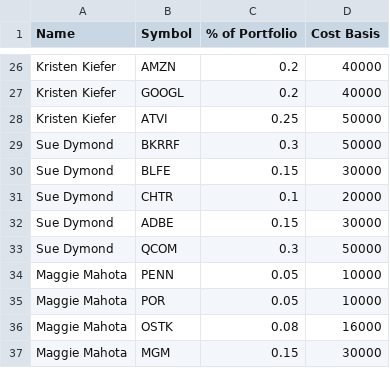
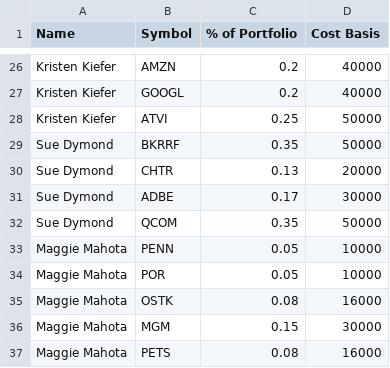
Before and after one commit to bkreis84/Portfolio-Challenge2, a CSV file: Portfolios.csv, drawn as a sheet; only a part is shown, gaps mark what is left out; the shorter side is filled out with more unchanged rows.

```diff
--- a/Portfolios.csv
+++ b/Portfolios.csv
@@ -28,7 +28,6 @@ Kristen Kiefer,GOOGL,0.2,40000
 Kristen Kiefer,ATVI,0.25,50000
-Sue Dymond,BKRRF,0.3,50000
-Sue Dymond,BLFE,0.15,30000
-Sue Dymond,CHTR,0.1,20000
-Sue Dymond,ADBE,0.15,30000
-Sue Dymond,QCOM,0.3,50000
+Sue Dymond,BKRRF,0.35,50000
+Sue Dymond,CHTR,0.13,20000
+Sue Dymond,ADBE,0.17,30000
+Sue Dymond,QCOM,0.35,50000
 Maggie Mahota,PENN,0.05,10000
```
Also changed, not shown: 1 other file.
